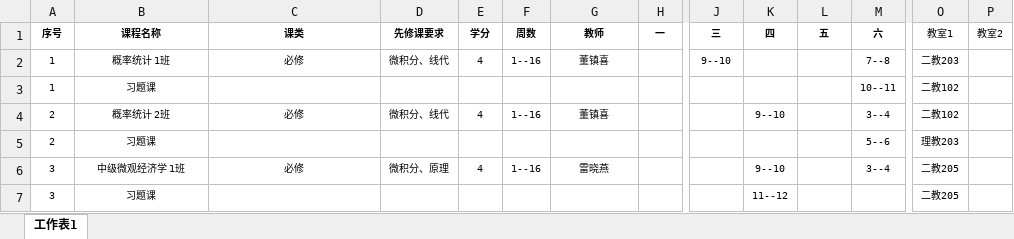
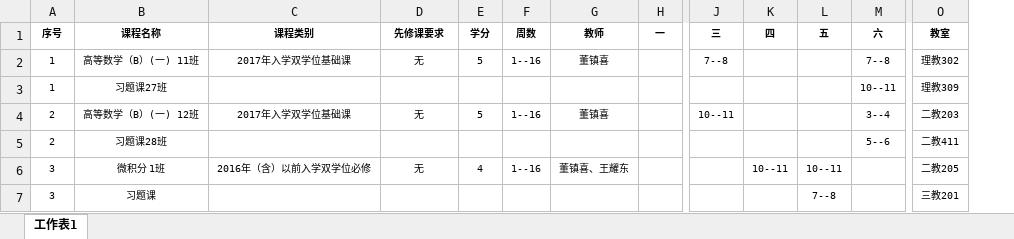
Before and after one commit to xanahopper/BlackMarket, an Excel workbook: course_schedules.xlsx, sheet 工作表1, drawn as a sheet; only a part is shown, gaps mark what is left out; values as stored, in another font and other column widths than the file's, no borders; removed rows and columns are numbered as before the commit, all else as after; the diff covers the shown part only; the diff names each change by its address in the sheet, - before the commit and + after, or states it on an @@ line.

Commit message:
update course shedules

```diff
--- a/course_schedules.xlsx (sheet 工作表1)
+++ b/course_schedules.xlsx (sheet 工作表1)
-column P (教室2), empty
-C1: 课类
+C1: 课程类别
-O1: 教室1
+O1: 教室
-O1 bold: off
+O1 bold: on
-B2 (课程名称): 概率统计 1班
+B2 (课程名称): 高等数学（B）(一) 11班
-C2 (课程类别): 必修
+C2 (课程类别): 2017年入学双学位基础课
-D2 (先修课要求): 微积分、线代
+D2 (先修课要求): 无
-E2 (学分): 4
+E2 (学分): 5
-J2 (三): 9--10
+J2 (三): 7--8
-O2 (教室): 二教203
+O2 (教室): 理教302
-B3 (课程名称): 习题课
+B3 (课程名称): 习题课27班
-O3 (教室): 二教102
+O3 (教室): 理教309
-B4 (课程名称): 概率统计 2班
+B4 (课程名称): 高等数学（B）(一) 12班
-C4 (课程类别): 必修
+C4 (课程类别): 2017年入学双学位基础课
-D4 (先修课要求): 微积分、线代
+D4 (先修课要求): 无
-E4 (学分): 4
+E4 (学分): 5
-J4 (三): (empty)
+J4 (三): 10--11
-K4 (四): 9--10
+K4 (四): (empty)
-O4 (教室): 二教102
+O4 (教室): 二教203
-B5 (课程名称): 习题课
+B5 (课程名称): 习题课28班
-O5 (教室): 理教203
+O5 (教室): 二教411
-B6 (课程名称): 中级微观经济学 1班
+B6 (课程名称): 微积分 1班
-C6 (课程类别): 必修
+C6 (课程类别): 2016年（含）以前入学双学位必修
-D6 (先修课要求): 微积分、原理
+D6 (先修课要求): 无
-G6 (教师): 雷晓燕
+G6 (教师): 董镇喜、王耀东
-K6 (四): 9--10
+K6 (四): 10--11
-L6 (五): (empty)
+L6 (五): 10--11
-M6 (六): 3--4
+M6 (六): (empty)
-K7 (四): 11--12
+K7 (四): (empty)
-L7 (五): (empty)
+L7 (五): 7--8
-O7 (教室): 二教205
+O7 (教室): 三教201
```
Also changed, not shown: 22 added rows, 19 removed rows and 126 edited cells elsewhere in this sheet, 3 other files.
